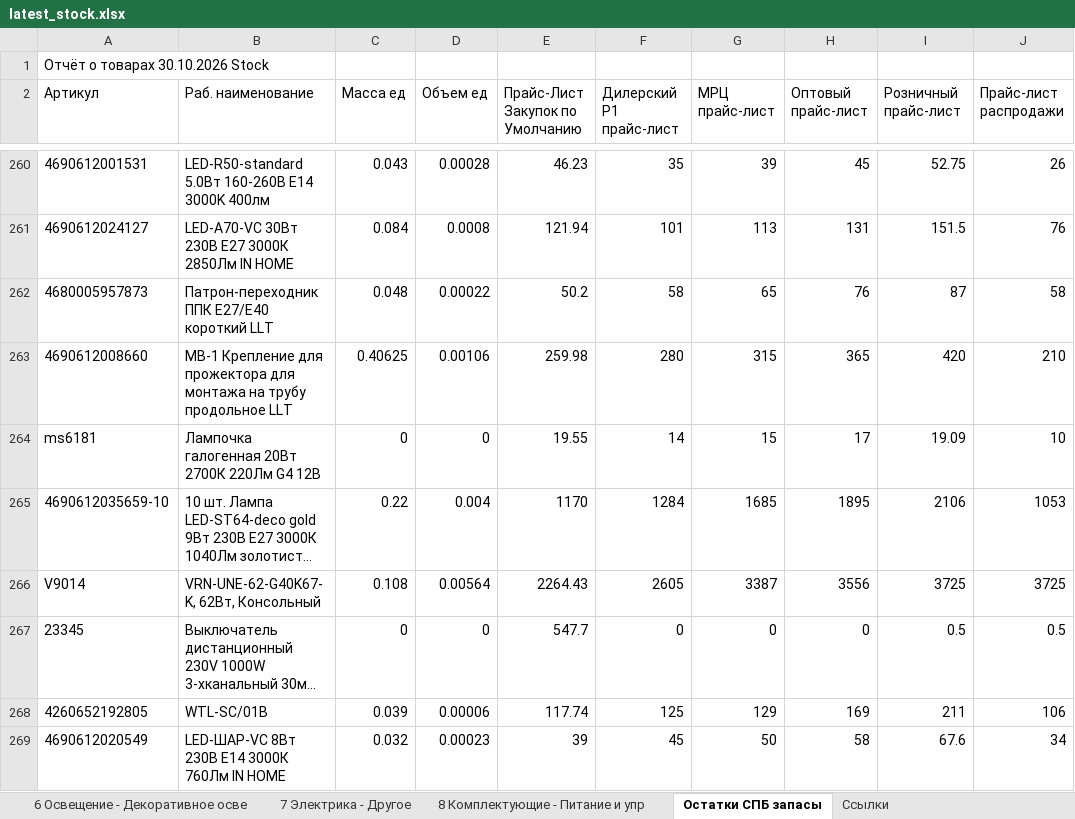
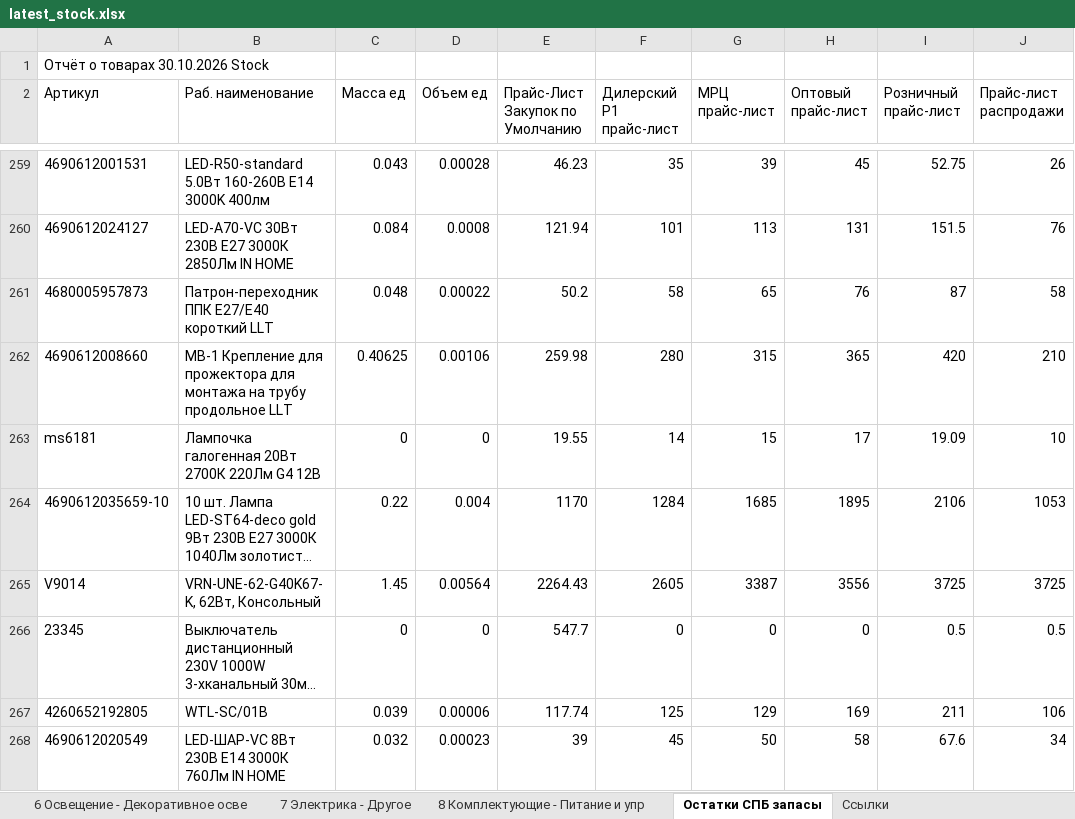
Before and after one commit to shortsfvps/darion-avito-feeds, an Excel workbook: data/latest_stock.xlsx, sheet Остатки СПБ запасы, drawn as a sheet; only a part is shown, gaps mark what is left out; long unchanged cells end in …; values as stored, in another font and other column widths than the file's, no borders; charts and pictures not drawn; addresses are those after the commit; the diff covers the shown part only; the diff names each change by its address in the sheet, - before the commit and + after, or states it on an @@ line.

```diff
--- a/data/latest_stock.xlsx (sheet Остатки СПБ запасы)
+++ b/data/latest_stock.xlsx (sheet Остатки СПБ запасы)
-C265 (Масса ед): 0.108
+C265 (Масса ед): 1.45
```
Also changed, not shown: 1 added row, 6 removed rows and 9 edited cells elsewhere in this sheet.
